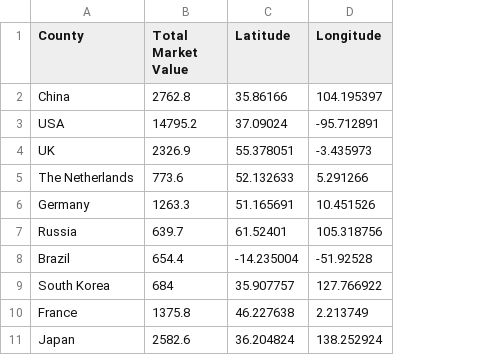
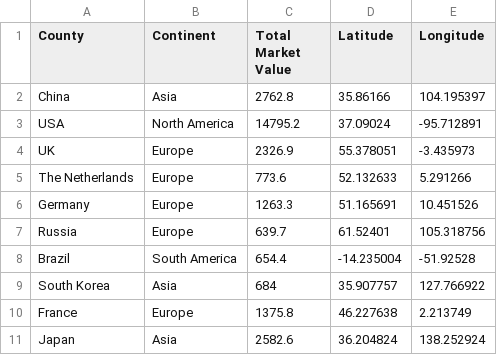
Before and after one commit to kfun0006/FIT3179, a CSV file: Assignment 2/totalMarketValue.csv, drawn as a sheet; only a part is shown; the diff names each change by its address in the sheet, - before the commit and + after, or states it on an @@ line.

Commit message:
data

```diff
--- a/Assignment 2/totalMarketValue.csv
+++ b/Assignment 2/totalMarketValue.csv
+column B (Continent), rows 2-11: Asia | North America | Europe | Europe | Europe | Europe | South America | Asia | Europe | Asia
```
